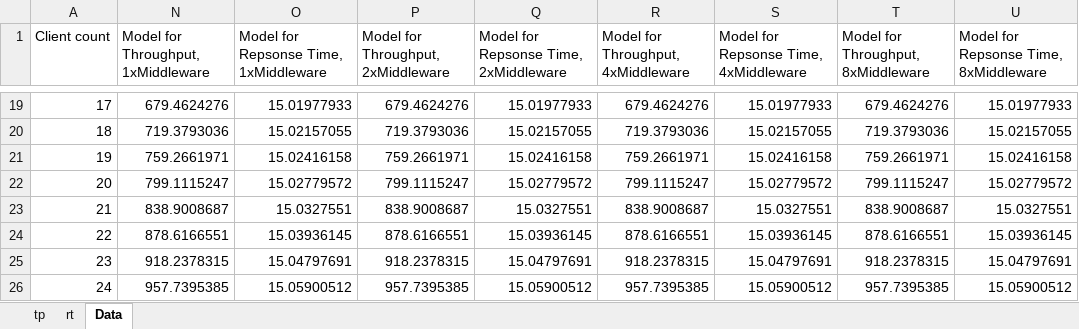
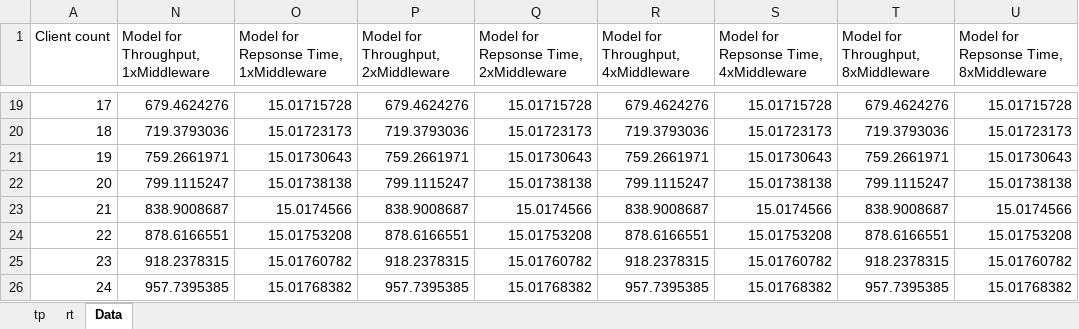
Before and after one commit to ganzm/AdvancedSystemsLab2013, an Excel workbook: doc/milestone2le/measurements_increase_load/middleware_scaling2.xlsx, sheet Data, drawn as a sheet; only a part is shown, gaps mark what is left out; values as stored, in another font and other column widths than the file's, no borders; table styles not drawn; the diff covers the shown part only; the diff names each change by its address in the sheet, - before the commit and + after, or states it on an @@ line.

```diff
--- a/doc/milestone2le/measurements_increase_load/middleware_scaling2.xlsx (sheet Data)
+++ b/doc/milestone2le/measurements_increase_load/middleware_scaling2.xlsx (sheet Data)
-O19: 15.01977933
+O19: 15.01715728
-Q19: 15.01977933
+Q19: 15.01715728
-S19: 15.01977933
+S19: 15.01715728
-U19: 15.01977933
+U19: 15.01715728
-O20: 15.02157055
+O20: 15.01723173
-Q20: 15.02157055
+Q20: 15.01723173
-S20: 15.02157055
+S20: 15.01723173
-U20: 15.02157055
+U20: 15.01723173
-O21: 15.02416158
+O21: 15.01730643
-Q21: 15.02416158
+Q21: 15.01730643
-S21: 15.02416158
+S21: 15.01730643
-U21: 15.02416158
+U21: 15.01730643
-O22: 15.02779572
+O22: 15.01738138
-Q22: 15.02779572
+Q22: 15.01738138
-S22: 15.02779572
+S22: 15.01738138
-U22: 15.02779572
+U22: 15.01738138
-O23: 15.0327551
+O23: 15.0174566
-Q23: 15.0327551
+Q23: 15.0174566
-S23: 15.0327551
+S23: 15.0174566
-U23: 15.0327551
+U23: 15.0174566
-O24: 15.03936145
+O24: 15.01753208
-Q24: 15.03936145
+Q24: 15.01753208
-S24: 15.03936145
+S24: 15.01753208
-U24: 15.03936145
+U24: 15.01753208
-O25: 15.04797691
+O25: 15.01760782
-Q25: 15.04797691
+Q25: 15.01760782
-S25: 15.04797691
+S25: 15.01760782
-U25: 15.04797691
+U25: 15.01760782
-O26: 15.05900512
+O26: 15.01768382
-Q26: 15.05900512
+Q26: 15.01768382
-S26: 15.05900512
+S26: 15.01768382
-U26: 15.05900512
+U26: 15.01768382
```
Also changed, not shown: 1136 edited cells elsewhere in this sheet, charts or pictures, 2 other files.
